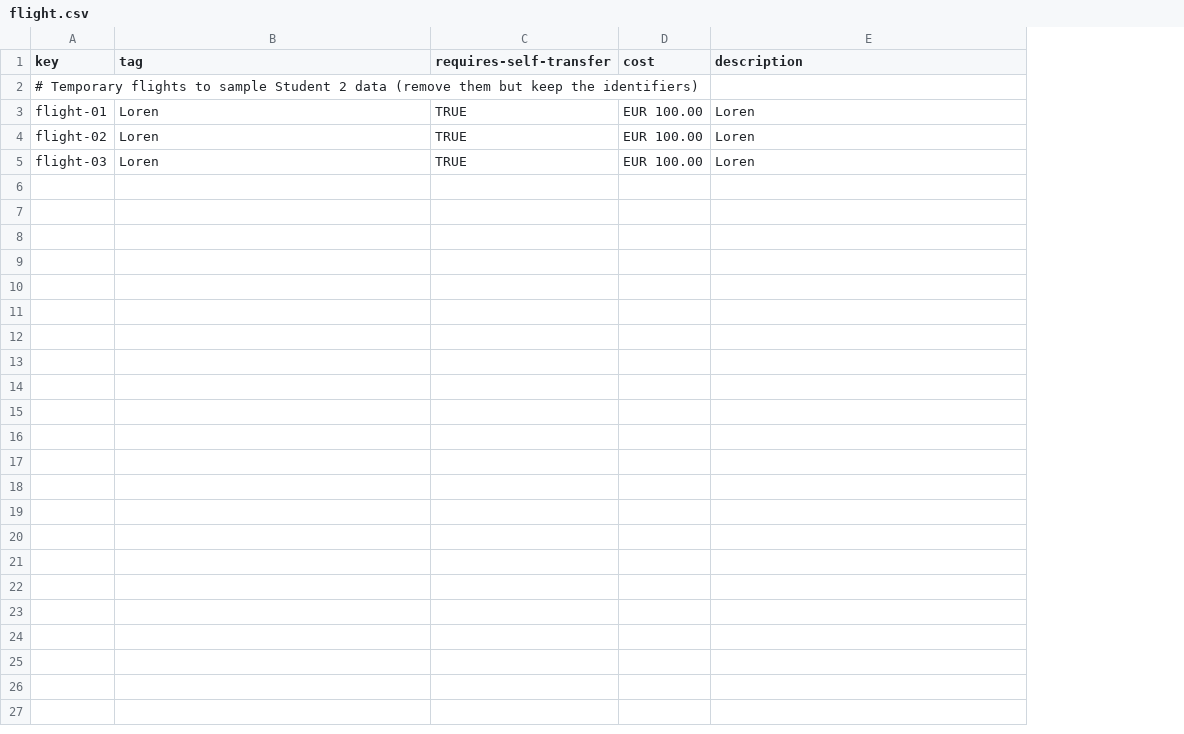
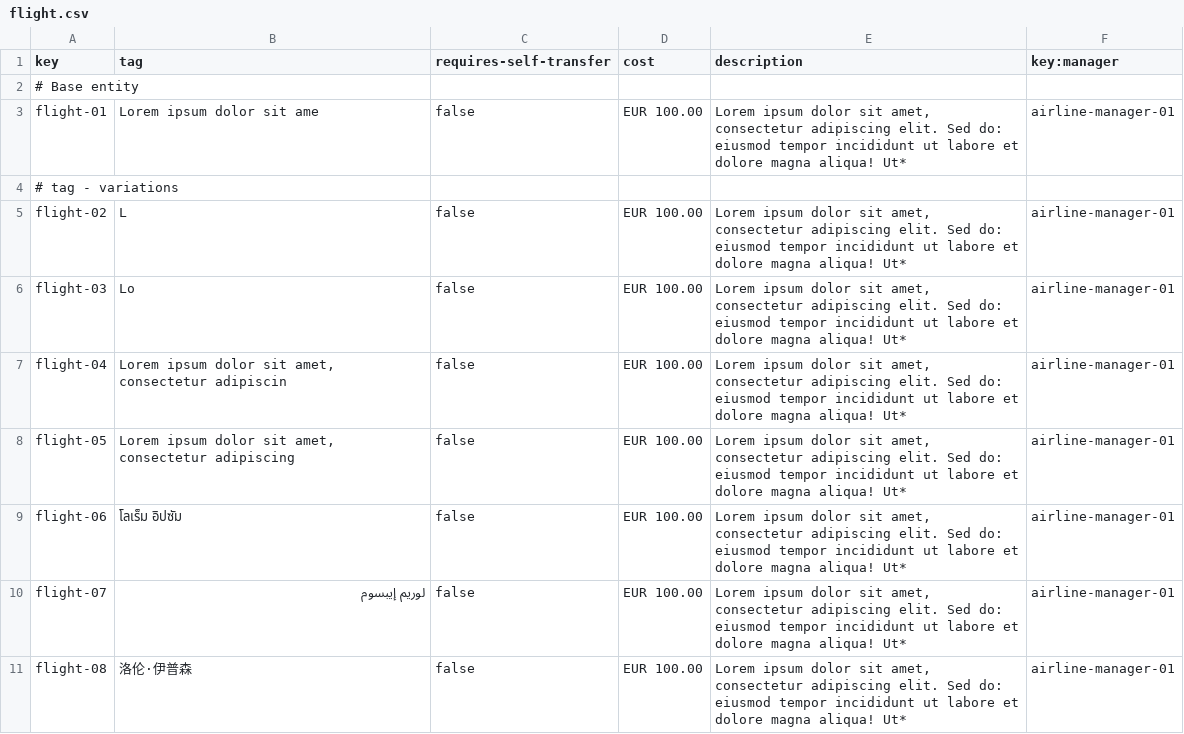
Before and after one commit to mquirosq/Acme-ANS-D04, a CSV file: src/main/resources/WEB-INF/data/sample/flight.csv, drawn as a sheet; only a part is shown; addresses are those after the commit; the diff covers the shown part only; the diff names each change by its address in the sheet, - before the commit and + after, or states it on an @@ line.

Commit message:
Created Flight's sample data. #218

```diff
--- a/src/main/resources/WEB-INF/data/sample/flight.csv
+++ b/src/main/resources/WEB-INF/data/sample/flight.csv
+column F (key:manager), row 3: airline-manager-01; rows 5-6: airline-manager-01 | airline-manager-01
-A2 (key): # Temporary flights to sample Student 2 data (remove them but keep the identifiers)
+A2 (key): # Base entity
-B3 (tag): Loren
+B3 (tag): Lorem ipsum dolor sit ame
-C3 (requires-self-transfer): TRUE
+C3 (requires-self-transfer): false
-E3 (description): Loren
+E3 (description): Lorem ipsum dolor sit amet, consectetur adipiscing elit. Sed do: eiusmod tempor incididunt ut labore et dolore magna aliqua! Ut*
+row 4: # tag - variations
-B5 (tag): Loren
+B5 (tag): L
-C5:C6 (requires-self-transfer): TRUE
+C5:C6 (requires-self-transfer): false
-E5:E6 (description): Loren
+E5:E6 (description): Lorem ipsum dolor sit amet, consectetur adipiscing elit. Sed do: eiusmod tempor incididunt ut labore et dolore magna aliqua! Ut*
-B6 (tag): Loren
+B6 (tag): Lo
+row 7: flight-04 | Lorem ipsum dolor sit amet, consectetur adipiscin | false | EUR 100.00 | Lorem ipsum dolor sit amet, consectetur adipiscing elit. Sed do: eiusmod tempor incididunt ut labore et dolore magna aliqua! Ut* | airline-manager-01
+row 8: flight-05 | Lorem ipsum dolor sit amet, consectetur adipiscing | false | EUR 100.00 | Lorem ipsum dolor sit amet, consectetur adipiscing elit. Sed do: eiusmod tempor incididunt ut labore et dolore magna aliqua! Ut* | airline-manager-01
+row 9: flight-06 | โลเร็ม อิปซัม | false | EUR 100.00 | Lorem ipsum dolor sit amet, consectetur adipiscing elit. Sed do: eiusmod tempor incididunt ut labore et dolore magna aliqua! Ut* | airline-manager-01
+row 10: flight-07 | لوريم إيبسوم | false | EUR 100.00 | Lorem ipsum dolor sit amet, consectetur adipiscing elit. Sed do: eiusmod tempor incididunt ut labore et dolore magna aliqua! Ut* | airline-manager-01
+row 11: flight-08 | 洛伦·伊普森 | false | EUR 100.00 | Lorem ipsum dolor sit amet, consectetur adipiscing elit. Sed do: eiusmod tempor incididunt ut labore et dolore magna aliqua! Ut* | airline-manager-01
```
Also changed, not shown: 27 added rows elsewhere in this file.
